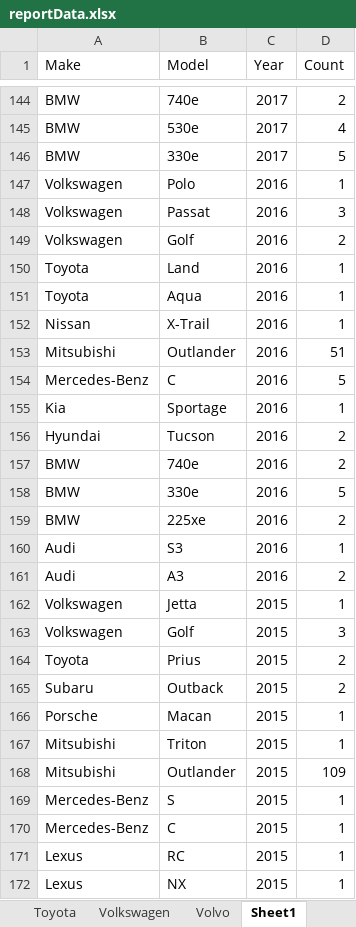
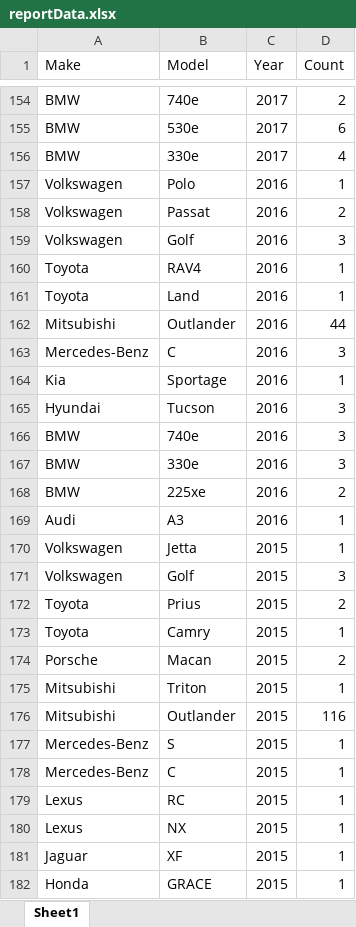
Before and after one commit to lin8231/762-impl, an Excel workbook: reportData.xlsx, sheet Sheet1, drawn as a sheet; only a part is shown, gaps mark what is left out; the shorter side is filled out with more unchanged rows; values as stored, in another font and other column widths than the file's, no borders; removed rows and columns are numbered as before the commit, all else as after; the diff covers the shown part only; the diff names each change by its address in the sheet, - before the commit and + after, or states it on an @@ line.

```diff
--- a/reportData.xlsx (sheet Sheet1)
+++ b/reportData.xlsx (sheet Sheet1)
-sheet tab: Toyota
-sheet tab: Volkswagen
-sheet tab: Volvo
-D155 (Count): 4
+D155 (Count): 6
-D156 (Count): 5
+D156 (Count): 4
-D158 (Count): 3
+D158 (Count): 2
-D159 (Count): 2
+D159 (Count): 3
+row 160: Toyota | RAV4 | 2016 | 1
-row 151: Toyota | Aqua | 2016 | 1
-row 152: Nissan | X-Trail | 2016 | 1
-D162 (Count): 51
+D162 (Count): 44
-D163 (Count): 5
+D163 (Count): 3
-D165:D166 (Count): 2
+D165:D166 (Count): 3
-D167 (Count): 5
+D167 (Count): 3
-B169 (Model): S3
+B169 (Model): A3
-row 161: Audi | A3 | 2016 | 2
-row 165: Subaru | Outback | 2015 | 2
+row 173: Toyota | Camry | 2015 | 1
-D174 (Count): 1
+D174 (Count): 2
-D176 (Count): 109
+D176 (Count): 116
```
Also changed, not shown: 29 added rows, 15 removed rows and 103 edited cells elsewhere in this sheet, other sheet tabs, result.xlsx, 6 other files.
